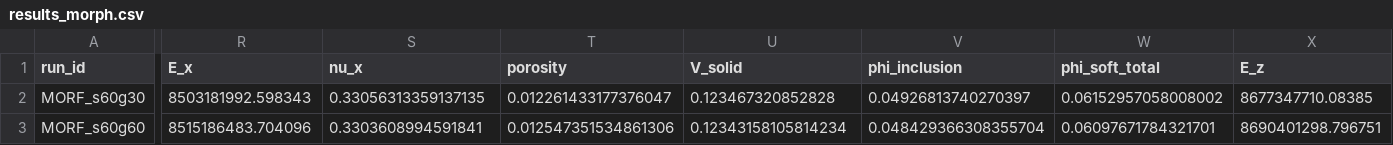
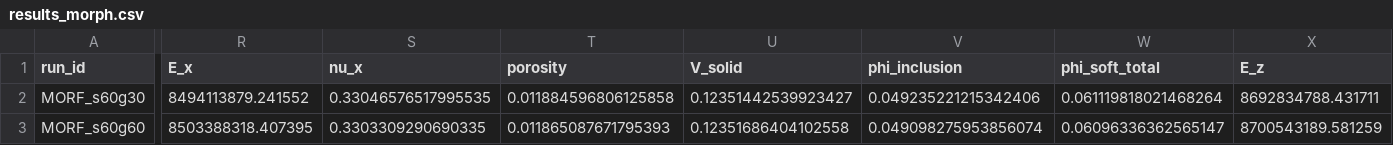
Before and after one commit to geck-000/SpaX, a CSV file: results/results_morph.csv, drawn as a sheet; only a part is shown, gaps mark what is left out; the diff covers the shown part only; the diff names each change by its address in the sheet, - before the commit and + after, or states it on an @@ line.

Commit message:
Pull the post-fix anisotropy campaigns
orient, morph, perc_rep and chan_rep, all re-solved after the ellipsoid and
von Mises-Fisher sampler corrections. These replace the pre-fix versions, whose
orientation numbers were meaningless: the sampler was inert, so every cell was
fully aligned regardless of the concentration requested.

The substantive change is that isolated pockets are no longer isotropic.
Vertical alignment gives Ez/Ex = 1.026 and in-plane 0.977 with no channels
anywhere, random orientation gives 0.996, and the pockets-only percolation
sweep runs 1.0118 -> 1.0306 over phi 0.03-0.10 at 20-60 sigma from unity.
Connectivity is still the larger contribution but no longer the only one.

Paper updated in the same pass.

```diff
--- a/results/results_morph.csv
+++ b/results/results_morph.csv
-R2 (E_x): 8503181992.598343
+R2 (E_x): 8494113879.241552
-S2 (nu_x): 0.33056313359137135
+S2 (nu_x): 0.33046576517995535
-T2 (porosity): 0.012261433177376047
+T2 (porosity): 0.011884596806125858
-U2 (V_solid): 0.123467320852828
+U2 (V_solid): 0.12351442539923427
-V2 (phi_inclusion): 0.04926813740270397
+V2 (phi_inclusion): 0.049235221215342406
-W2 (phi_soft_total): 0.06152957058008002
+W2 (phi_soft_total): 0.061119818021468264
-X2 (E_z): 8677347710.08385
+X2 (E_z): 8692834788.431711
-R3 (E_x): 8515186483.704096
+R3 (E_x): 8503388318.407395
-S3 (nu_x): 0.3303608994591841
+S3 (nu_x): 0.3303309290690335
-T3 (porosity): 0.012547351534861306
+T3 (porosity): 0.011865087671795393
-U3 (V_solid): 0.12343158105814234
+U3 (V_solid): 0.12351686404102558
-V3 (phi_inclusion): 0.048429366308355704
+V3 (phi_inclusion): 0.049098275953856074
-W3 (phi_soft_total): 0.06097671784321701
+W3 (phi_soft_total): 0.06096336362565147
-X3 (E_z): 8690401298.796751
+X3 (E_z): 8700543189.581259
```
Also changed, not shown: 115 edited cells elsewhere in this file, results/results_orient.csv, results/results_perc_rep.csv, 1 other file.
